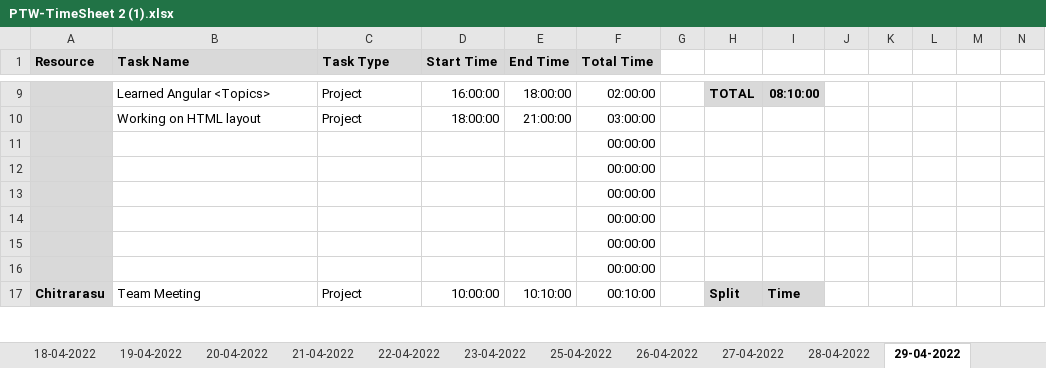
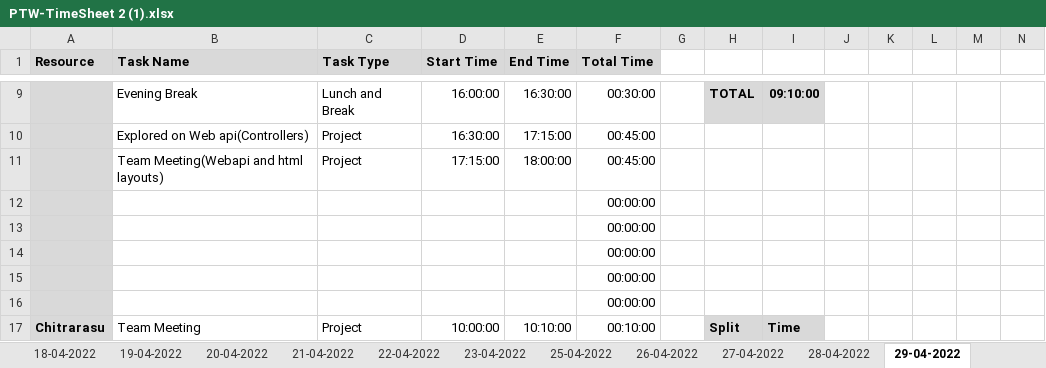
Before and after one commit to AspireTeamGenesis/Profile_Management, an Excel workbook: Process/Timesheet/PTW-TimeSheet 2 (1).xlsx, sheet 29-04-2022, drawn as a sheet; only a part is shown, gaps mark what is left out; values as stored, in another font and other column widths than the file's, no borders; conditional formats not drawn; removed rows and columns are numbered as before the commit, all else as after; rows hold the shown columns only; the diff covers the shown part only; the diff names each change by its address in the sheet, - before the commit and + after, or states it on an @@ line.

```diff
--- a/Process/Timesheet/PTW-TimeSheet 2 (1).xlsx (sheet 29-04-2022)
+++ b/Process/Timesheet/PTW-TimeSheet 2 (1).xlsx (sheet 29-04-2022)
-B9 (Task Name): Learned Angular <Topics>
+B9 (Task Name): Evening Break
-C9 (Task Type): Project
+C9 (Task Type): Lunch and Break
-E9 (End Time): 18:00:00
+E9 (End Time): 16:30:00
-F9 (Total Time): 02:00:00
+F9 (Total Time): 00:30:00
-I9: 08:10:00
+I9: 09:10:00
-row 10:  | Working on HTML layout | Project | 18:00:00 | 21:00:00 | 03:00:00
-row 11:  |  |  |  |  | 00:00:00
+row 10:  | Explored on Web api(Controllers) | Project | 16:30:00 | 17:15:00 | 00:45:00
+row 11:  | Team Meeting(Webapi and html layouts) | Project | 17:15:00 | 18:00:00 | 00:45:00
```
Also changed, not shown: 1 added row, 1 removed row and 26 edited cells elsewhere in this sheet.
